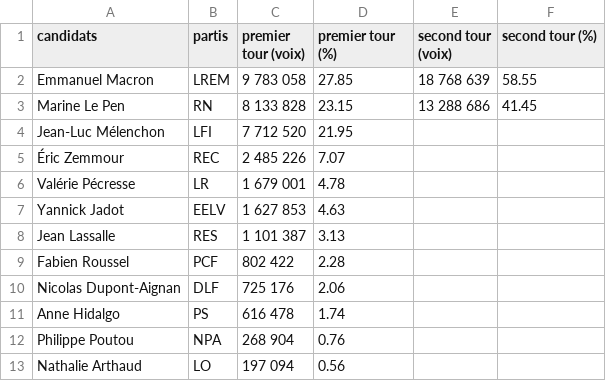
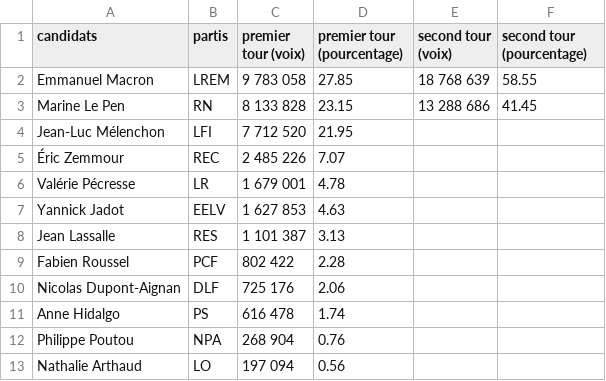
Before and after one commit to MikeLvl76/Webscrapping, a CSV file: results/election.csv, drawn as a sheet.

```diff
--- a/results/election.csv
+++ b/results/election.csv
@@ -1,2 +1,2 @@
-candidats,partis,premier tour (voix),premier tour (%),second tour (voix),second tour (%)
+candidats,partis,premier tour (voix),premier tour (pourcentage),second tour (voix),second tour (pourcentage)
 Emmanuel Macron,LREM,9 783 058,27.85,18 768 639,58.55
```
Also changed, not shown: 2 other files.
